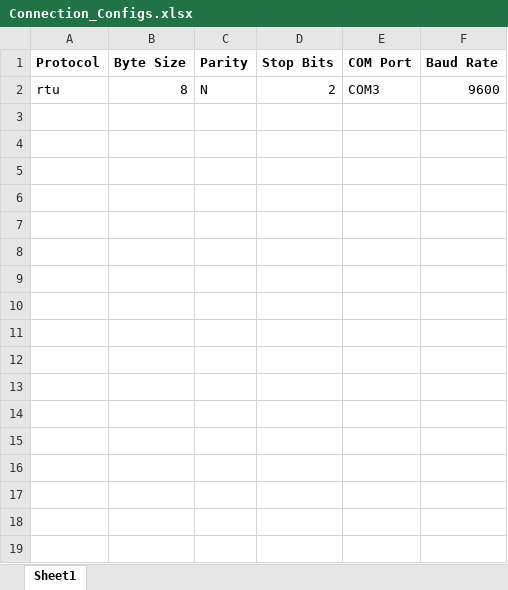
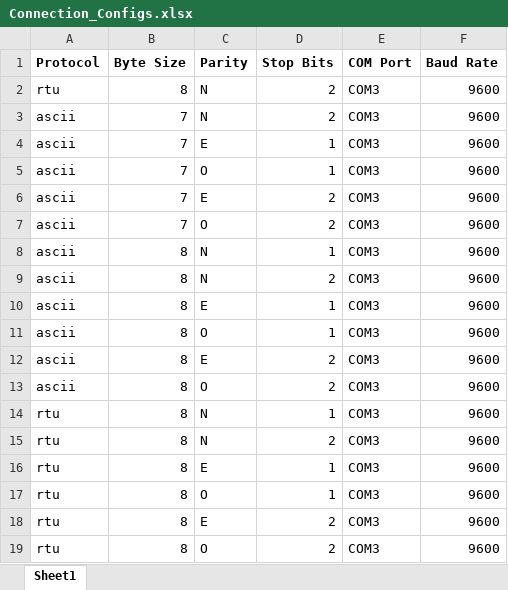
Before and after one commit to PashaIanko/DeltaCP-Application, an Excel workbook: Connection_Configs/Connection_Configs.xlsx, sheet Sheet1, drawn as a sheet; values as stored, in another font and other column widths than the file's, no borders; the diff names each change by its address in the sheet, - before the commit and + after, or states it on an @@ line.

Commit message:
auto connect ready

```diff
--- a/Connection_Configs/Connection_Configs.xlsx (sheet Sheet1)
+++ b/Connection_Configs/Connection_Configs.xlsx (sheet Sheet1)
+row 3: ascii | 7 | N | 2 | COM3 | 9600
+row 4: ascii | 7 | E | 1 | COM3 | 9600
+row 5: ascii | 7 | O | 1 | COM3 | 9600
+row 6: ascii | 7 | E | 2 | COM3 | 9600
+row 7: ascii | 7 | O | 2 | COM3 | 9600
+row 8: ascii | 8 | N | 1 | COM3 | 9600
+row 9: ascii | 8 | N | 2 | COM3 | 9600
+row 10: ascii | 8 | E | 1 | COM3 | 9600
+row 11: ascii | 8 | O | 1 | COM3 | 9600
+row 12: ascii | 8 | E | 2 | COM3 | 9600
+row 13: ascii | 8 | O | 2 | COM3 | 9600
+row 14: rtu | 8 | N | 1 | COM3 | 9600
+row 15: rtu | 8 | N | 2 | COM3 | 9600
+row 16: rtu | 8 | E | 1 | COM3 | 9600
+row 17: rtu | 8 | O | 1 | COM3 | 9600
+row 18: rtu | 8 | E | 2 | COM3 | 9600
+row 19: rtu | 8 | O | 2 | COM3 | 9600
```
Also changed, not shown: 1 other file.
